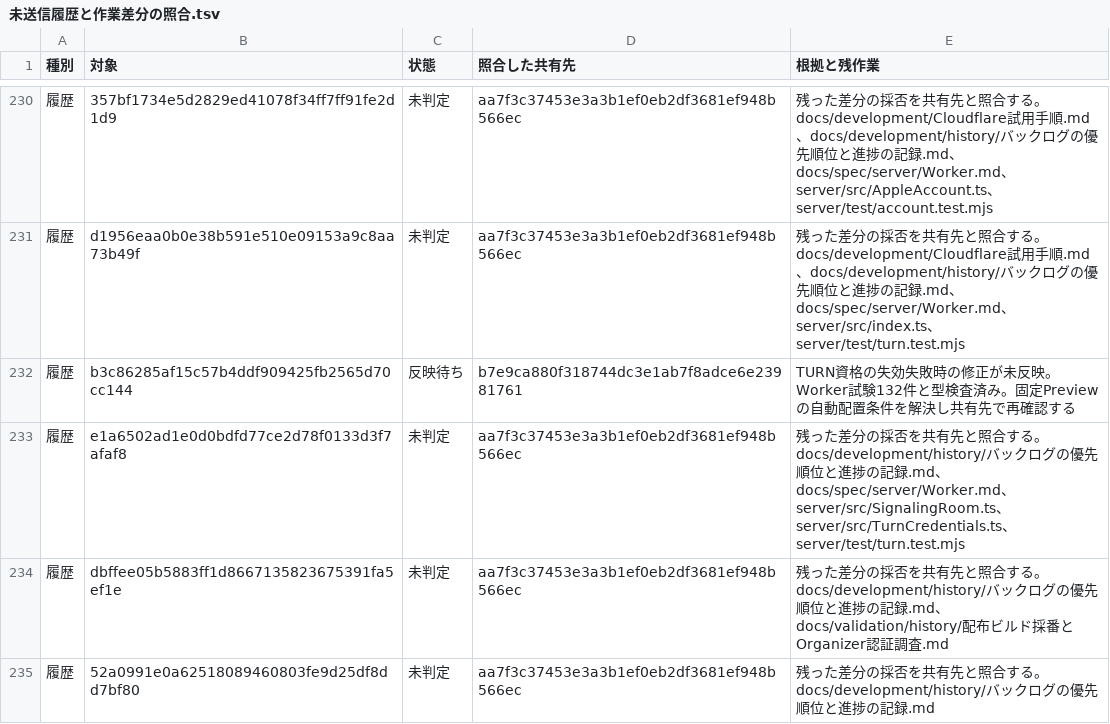
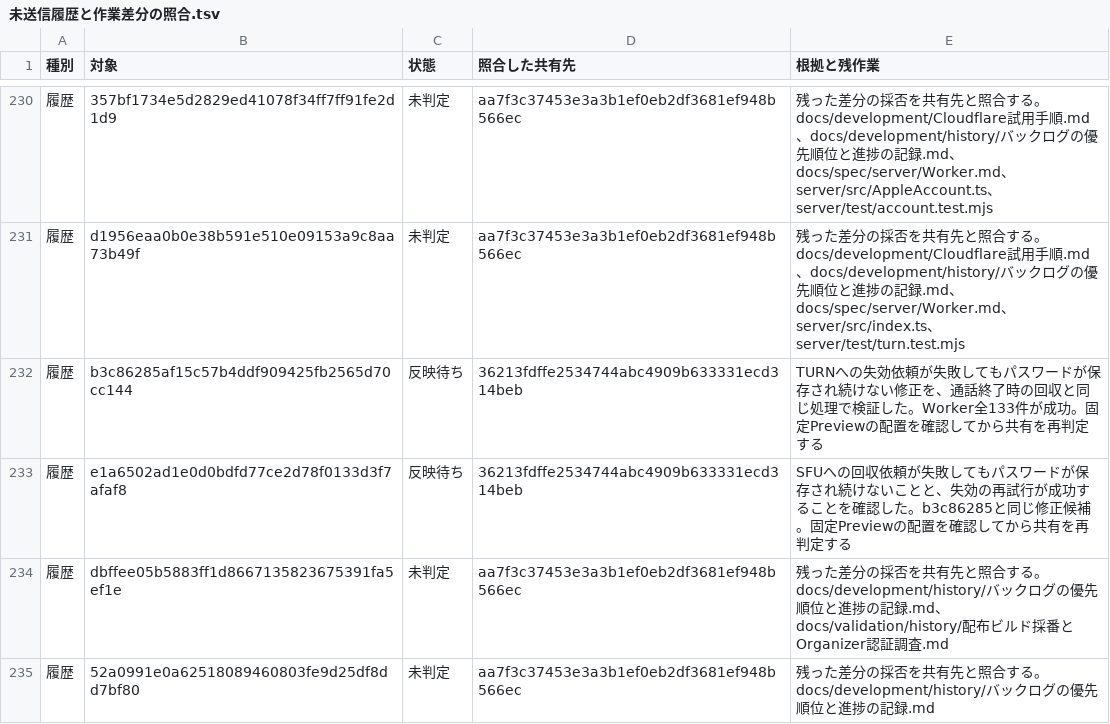
Before and after one commit to eroccowaruico/RideCom, a TSV file: docs/backlog/未送信履歴と作業差分の照合.tsv, drawn as a sheet; only a part is shown, gaps mark what is left out.

Commit message:
通話回収の旧履歴2件を同じ検証結果に揃える
指示の要約
- 旧履歴の差分を現在の実装と試験で照合し、共有台帳に検証の結果と残条件を残す。

目的
- TURNとSFUの失敗時に接続用パスワードが残る問題を、一つの回収処理として追う。

変更内容
- 旧履歴2件に修正候補の試験結果を対応付ける。
- 固定Previewの配置を確かめて共有を再判定する条件を記録する。
- 台帳の対象456件が同一であることを確認する。

変更監査
gpt-6.2-astra clear。

```diff
--- a/docs/backlog/未送信履歴と作業差分の照合.tsv
+++ b/docs/backlog/未送信履歴と作業差分の照合.tsv
@@ -231,4 +231,4 @@
 履歴	d1956eaa0b0e38b591e510e09153a9c8aa73b49f	未判定	aa7f3c37453e3a3b1ef0eb2df3681ef948b566ec	残った差分の採否を共有先と照合する。docs/development/Cloudflare試用手順.md、docs/development/history/バックログの優先順位と進捗の記録.md、docs/spec/server/Worker.md、server/src/index.ts、server/test/turn.test.mjs
-履歴	b3c86285af15c57b4ddf909425fb2565d70cc144	反映待ち	b7e9ca880f318744dc3e1ab7f8adce6e23981761	TURN資格の失効失敗時の修正が未反映。Worker試験132件と型検査済み。固定Previewの自動配置条件を解決し共有先で再確認する
-履歴	e1a6502ad1e0d0bdfd77ce2d78f0133d3f7afaf8	未判定	aa7f3c37453e3a3b1ef0eb2df3681ef948b566ec	残った差分の採否を共有先と照合する。docs/development/history/バックログの優先順位と進捗の記録.md、docs/spec/server/Worker.md、server/src/SignalingRoom.ts、server/src/TurnCredentials.ts、server/test/turn.test.mjs
+履歴	b3c86285af15c57b4ddf909425fb2565d70cc144	反映待ち	36213fdffe2534744abc4909b633331ecd314beb	TURNへの失効依頼が失敗してもパスワードが保存され続けない修正を、通話終了時の回収と同じ処理で検証した。Worker全133件が成功。固定Previewの配置を確認してから共有を再判定する
+履歴	e1a6502ad1e0d0bdfd77ce2d78f0133d3f7afaf8	反映待ち	36213fdffe2534744abc4909b633331ecd314beb	SFUへの回収依頼が失敗してもパスワードが保存され続けないことと、失効の再試行が成功することを確認した。b3c86285と同じ修正候補。固定Previewの配置を確認してから共有を再判定する
 履歴	dbffee05b5883ff1d8667135823675391fa5ef1e	未判定	aa7f3c37453e3a3b1ef0eb2df3681ef948b566ec	残った差分の採否を共有先と照合する。docs/development/history/バックログの優先順位と進捗の記録.md、docs/validation/history/配布ビルド採番とOrganizer認証調査.md
```
